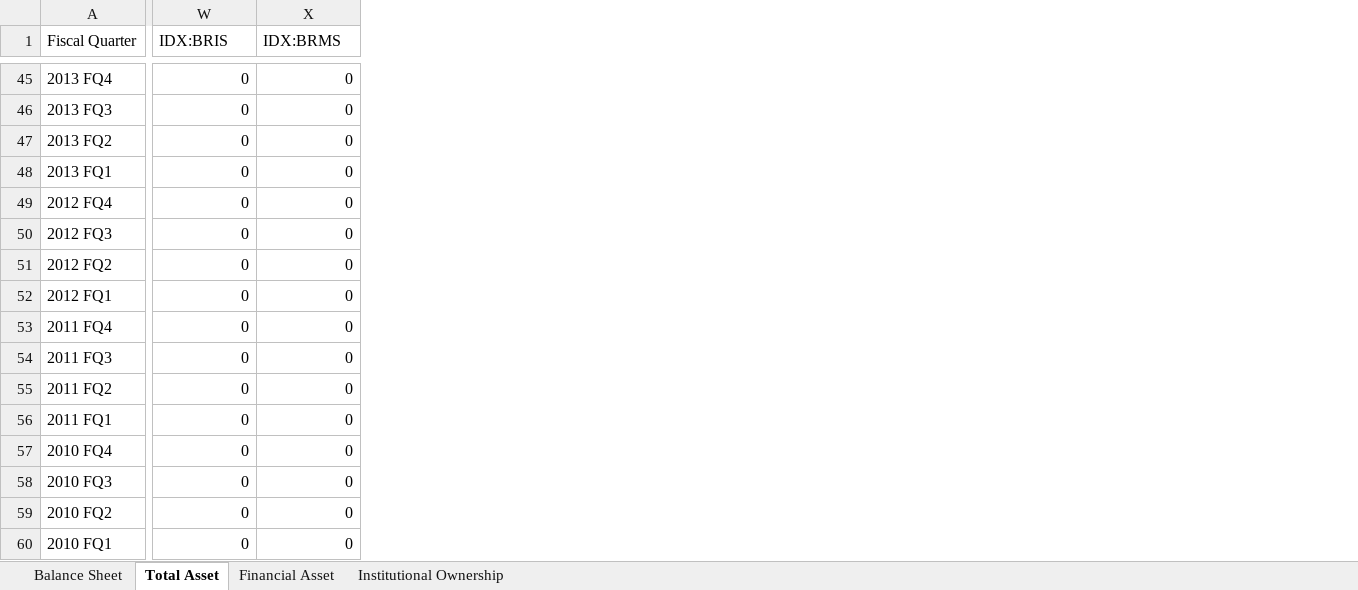
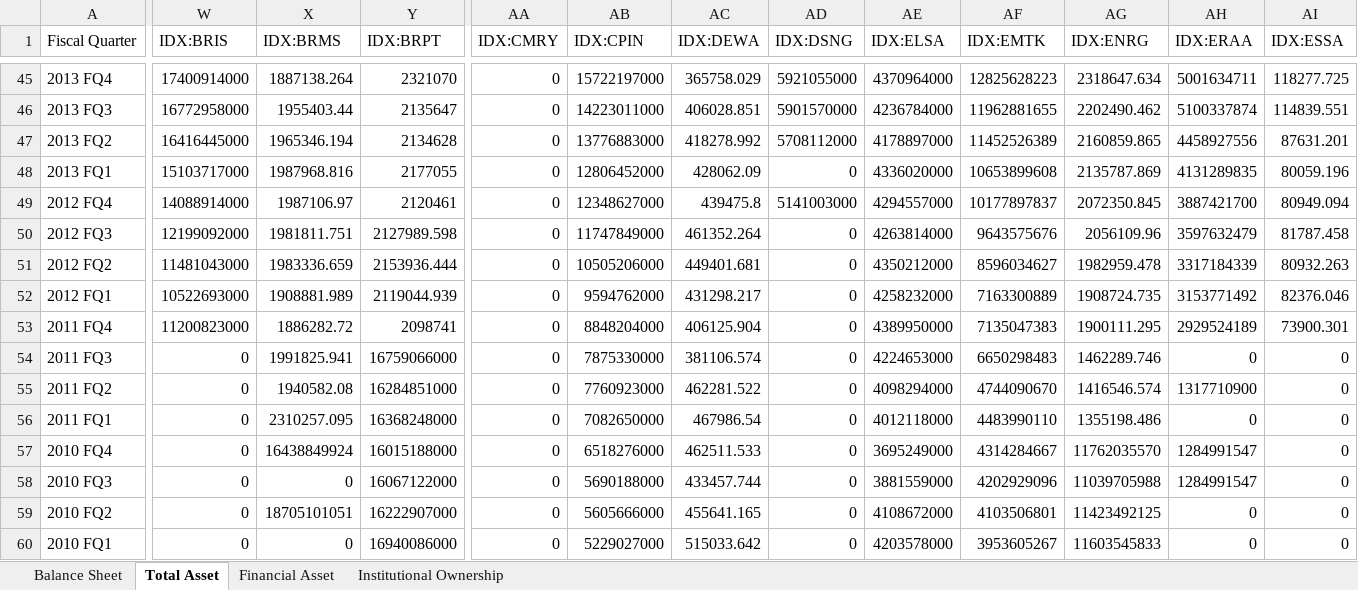
Before and after one commit to ilhamdcp/feb-ui-undergrad-thesis, an Excel workbook: output.xlsx, sheet Total Asset, drawn as a sheet; only a part is shown, gaps mark what is left out; values as stored, in another font and other column widths than the file's, no borders; the diff covers the shown part only; the diff names each change by its address in the sheet, - before the commit and + after, or states it on an @@ line.

```diff
--- a/output.xlsx (sheet Total Asset)
+++ b/output.xlsx (sheet Total Asset)
+column Y (IDX:BRPT), rows 45-60: 2321070 | 2135647 | 2134628 | 2177055 | 2120461 | 2127989.598 | 2153936.444 | 2119044.939 | 2098741 | 16759066000 | 16284851000 | 16368248000 | 16015188000 | 16067122000 | 16222907000 | 16940086000
+column AA (IDX:CMRY), rows 45-60: all 0
+column AB (IDX:CPIN), rows 45-60: 15722197000 | 14223011000 | 13776883000 | 12806452000 | 12348627000 | 11747849000 | 10505206000 | 9594762000 | 8848204000 | 7875330000 | 7760923000 | 7082650000 | 6518276000 | 5690188000 | 5605666000 | 5229027000
+column AC (IDX:DEWA), rows 45-60: 365758.029 | 406028.851 | 418278.992 | 428062.09 | 439475.8 | 461352.264 | 449401.681 | 431298.217 | 406125.904 | 381106.574 | 462281.522 | 467986.54 | 462511.533 | 433457.744 | 455641.165 | 515033.642
+column AD (IDX:DSNG), rows 45-60: 5921055000 | 5901570000 | 5708112000 | 0 | 5141003000 | 0 | 0 | 0 | 0 | 0 | 0 | 0 | 0 | 0 | 0 | 0
+column AE (IDX:ELSA), rows 45-60: 4370964000 | 4236784000 | 4178897000 | 4336020000 | 4294557000 | 4263814000 | 4350212000 | 4258232000 | 4389950000 | 4224653000 | 4098294000 | 4012118000 | 3695249000 | 3881559000 | 4108672000 | 4203578000
+column AF (IDX:EMTK), rows 45-60: 12825628223 | 11962881655 | 11452526389 | 10653899608 | 10177897837 | 9643575676 | 8596034627 | 7163300889 | 7135047383 | 6650298483 | 4744090670 | 4483990110 | 4314284667 | 4202929096 | 4103506801 | 3953605267
+column AG (IDX:ENRG), rows 45-60: 2318647.634 | 2202490.462 | 2160859.865 | 2135787.869 | 2072350.845 | 2056109.96 | 1982959.478 | 1908724.735 | 1900111.295 | 1462289.746 | 1416546.574 | 1355198.486 | 11762035570 | 11039705988 | 11423492125 | 11603545833
+column AH (IDX:ERAA), rows 45-60: 5001634711 | 5100337874 | 4458927556 | 4131289835 | 3887421700 | 3597632479 | 3317184339 | 3153771492 | 2929524189 | 0 | 1317710900 | 0 | 1284991547 | 1284991547 | 0 | 0
+column AI (IDX:ESSA), rows 45-60: 118277.725 | 114839.551 | 87631.201 | 80059.196 | 80949.094 | 81787.458 | 80932.263 | 82376.046 | 73900.301 | 0 | 0 | 0 | 0 | 0 | 0 | 0
-W45 (IDX:BRIS): 0
+W45 (IDX:BRIS): 17400914000
-X45 (IDX:BRMS): 0
+X45 (IDX:BRMS): 1887138.264
-W46 (IDX:BRIS): 0
+W46 (IDX:BRIS): 16772958000
-X46 (IDX:BRMS): 0
+X46 (IDX:BRMS): 1955403.44
-W47 (IDX:BRIS): 0
+W47 (IDX:BRIS): 16416445000
-X47 (IDX:BRMS): 0
+X47 (IDX:BRMS): 1965346.194
-W48 (IDX:BRIS): 0
+W48 (IDX:BRIS): 15103717000
-X48 (IDX:BRMS): 0
+X48 (IDX:BRMS): 1987968.816
-W49 (IDX:BRIS): 0
+W49 (IDX:BRIS): 14088914000
-X49 (IDX:BRMS): 0
+X49 (IDX:BRMS): 1987106.97
-W50 (IDX:BRIS): 0
+W50 (IDX:BRIS): 12199092000
-X50 (IDX:BRMS): 0
+X50 (IDX:BRMS): 1981811.751
-W51 (IDX:BRIS): 0
+W51 (IDX:BRIS): 11481043000
-X51 (IDX:BRMS): 0
+X51 (IDX:BRMS): 1983336.659
-W52 (IDX:BRIS): 0
+W52 (IDX:BRIS): 10522693000
-X52 (IDX:BRMS): 0
+X52 (IDX:BRMS): 1908881.989
-W53 (IDX:BRIS): 0
+W53 (IDX:BRIS): 11200823000
-X53 (IDX:BRMS): 0
+X53 (IDX:BRMS): 1886282.72
-X54 (IDX:BRMS): 0
+X54 (IDX:BRMS): 1991825.941
-X55 (IDX:BRMS): 0
+X55 (IDX:BRMS): 1940582.08
-X56 (IDX:BRMS): 0
+X56 (IDX:BRMS): 2310257.095
-X57 (IDX:BRMS): 0
+X57 (IDX:BRMS): 16438849924
-X59 (IDX:BRMS): 0
+X59 (IDX:BRMS): 18705101051
```
Also changed, not shown: 4 added columns and 56 edited cells elsewhere in this sheet, sheet Balance Sheet, sheet Financial Asset, sheet Institutional Ownership, 19 other files.
